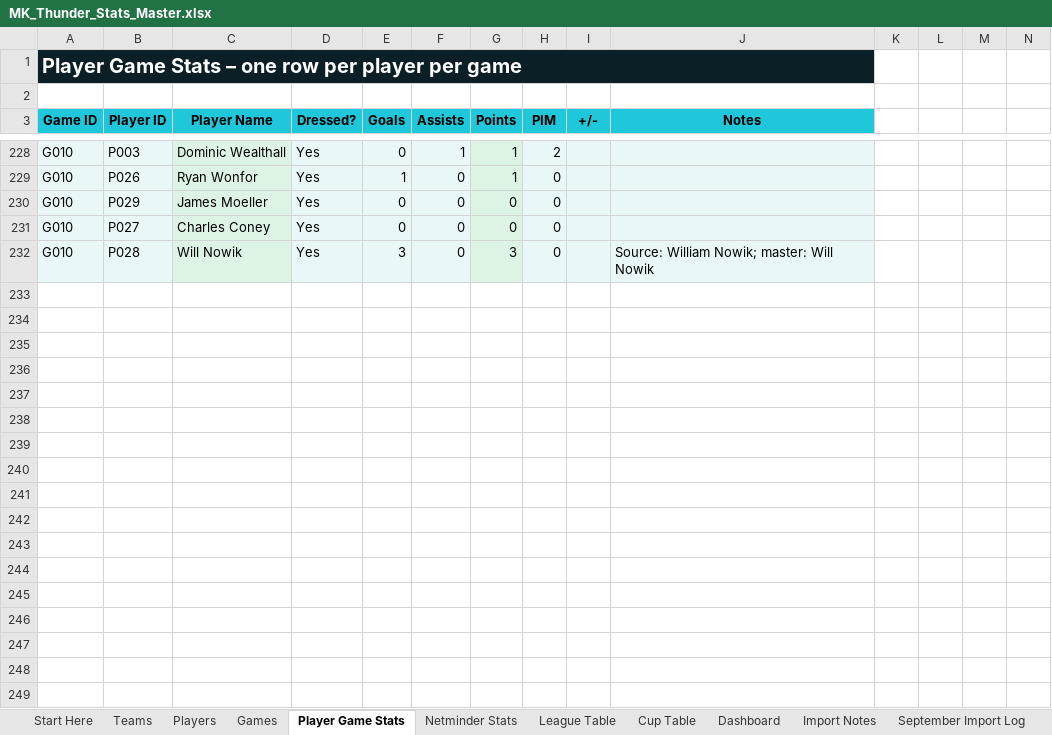
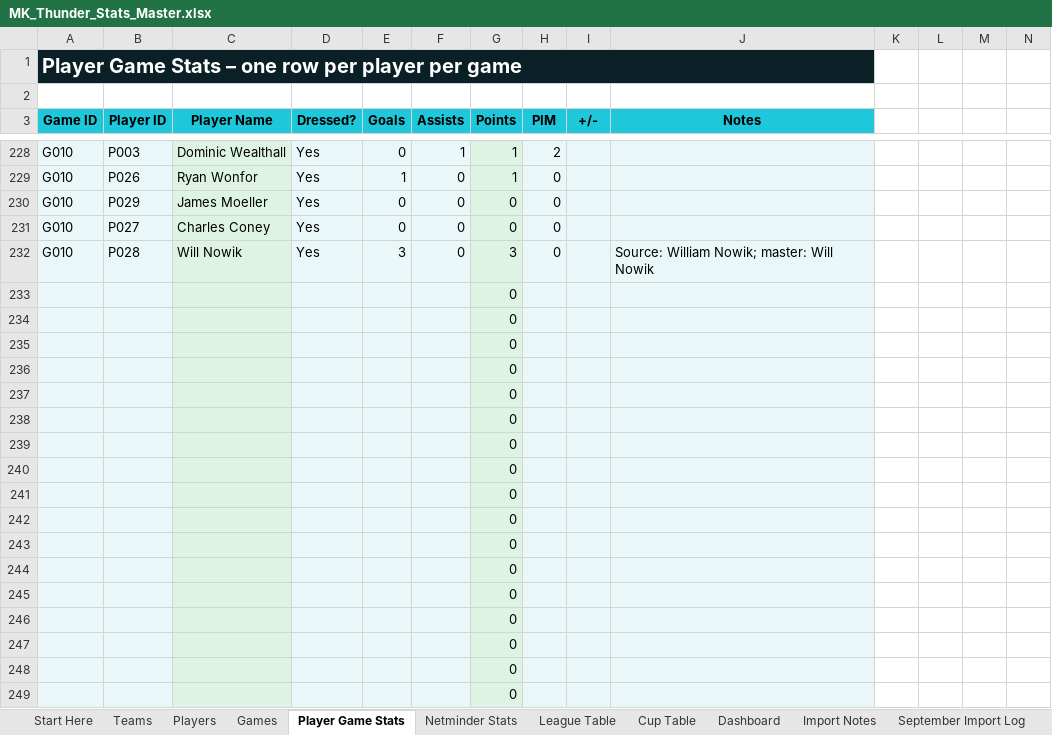
Before and after one commit to Howardmoon76/mk-thunder-stats-v2, an Excel workbook: MK_Thunder_Stats_Master.xlsx, sheet Player Game Stats, drawn as a sheet; only a part is shown, gaps mark what is left out; values as stored, in another font and other column widths than the file's, no borders; the diff covers the shown part only; the diff names each change by its address in the sheet, - before the commit and + after, or states it on an @@ line.

Commit message:
Add files via upload

```diff
--- a/MK_Thunder_Stats_Master.xlsx (sheet Player Game Stats)
+++ b/MK_Thunder_Stats_Master.xlsx (sheet Player Game Stats)
+row 233:  |  |  |  |  |  | 0
+row 234:  |  |  |  |  |  | 0
+row 235:  |  |  |  |  |  | 0
+row 236:  |  |  |  |  |  | 0
+row 237:  |  |  |  |  |  | 0
+row 238:  |  |  |  |  |  | 0
+row 239:  |  |  |  |  |  | 0
+row 240:  |  |  |  |  |  | 0
+row 241:  |  |  |  |  |  | 0
+row 242:  |  |  |  |  |  | 0
+row 243:  |  |  |  |  |  | 0
+row 244:  |  |  |  |  |  | 0
+row 245:  |  |  |  |  |  | 0
+row 246:  |  |  |  |  |  | 0
+row 247:  |  |  |  |  |  | 0
+row 248:  |  |  |  |  |  | 0
+row 249:  |  |  |  |  |  | 0
```
Also changed, not shown: 10 added rows elsewhere in this sheet, sheet Players, formulas that keep their value.
